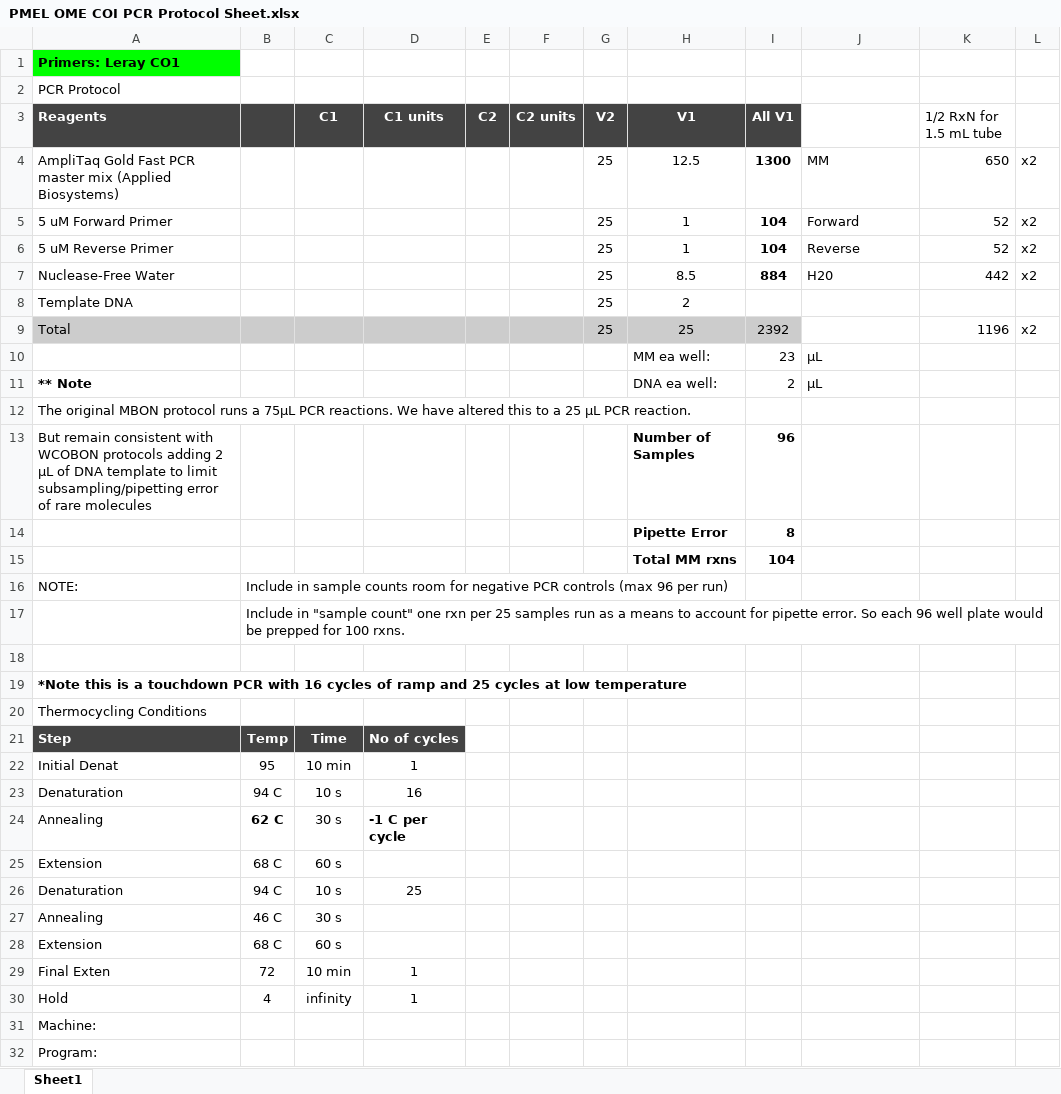
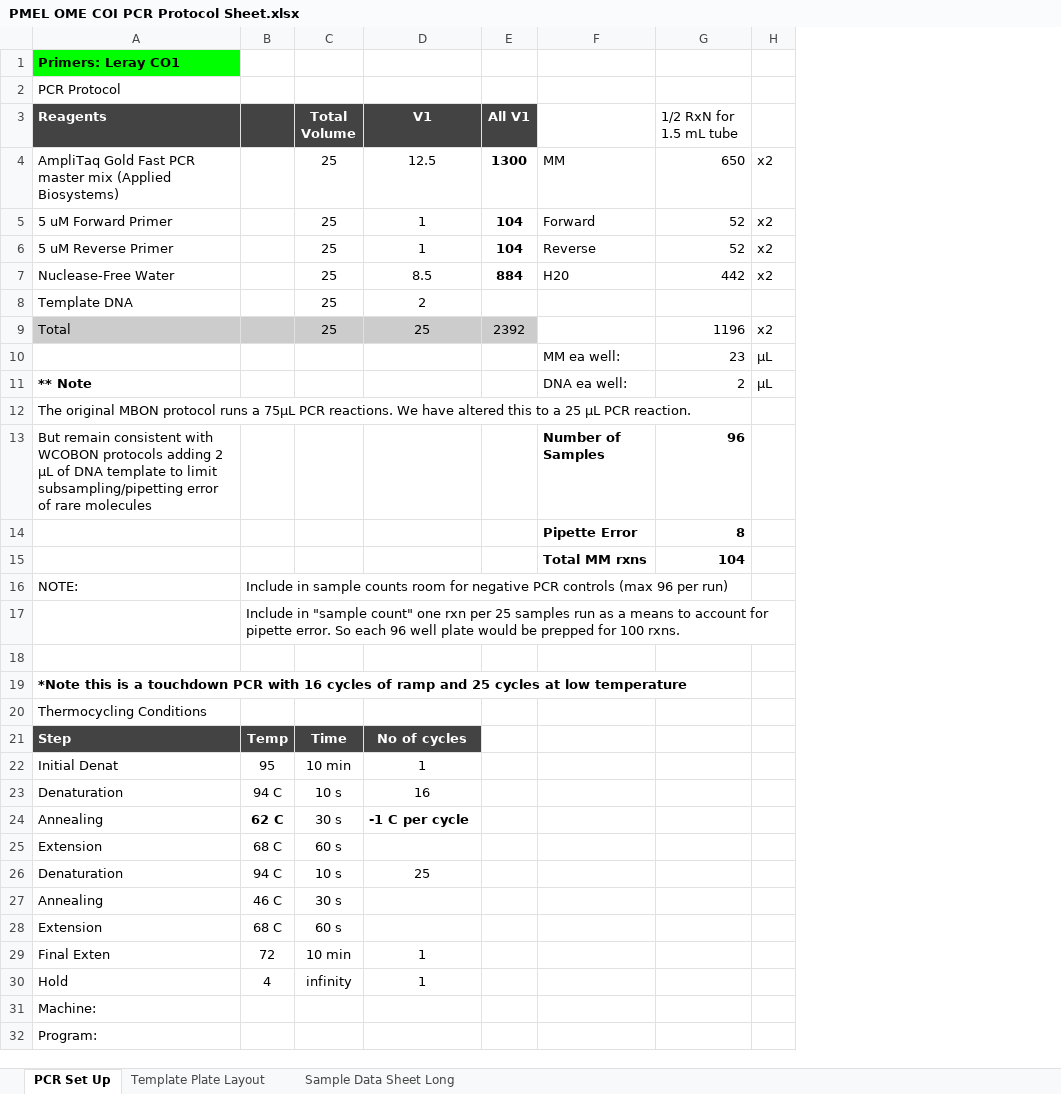
Before and after one commit to marinednadude/NOAA-PMEL-OME-LF-metazoan-COI-PCR-Protocol-BeBOP, an Excel workbook: PMEL OME COI PCR Protocol Sheet.xlsx, sheet PCR Set Up, drawn as a sheet; values as stored, in another font and other column widths than the file's, no borders; charts and pictures not drawn; removed rows and columns are numbered as before the commit, all else as after; the diff names each change by its address in the sheet, - before the commit and + after, or states it on an @@ line.

Commit message:
Update protocol and excel

```diff
--- a/PMEL OME COI PCR Protocol Sheet.xlsx (sheet PCR Set Up)
+++ b/PMEL OME COI PCR Protocol Sheet.xlsx (sheet PCR Set Up)
-sheet tab: Sheet1
+sheet tab: PCR Set Up
+sheet tab: Template Plate Layout
+sheet tab: Sample Data Sheet Long
-column D (C1 units), rows 21-30: No of cycles | 1 | 16 | -1 C per cycle |  | 25 |  |  | 1 | 1
-column E (C2), empty
-column F (C2 units), empty
-column G (V2), rows 4-9: all 25
-C3: C1
+C3: Total Volume
-C4:C9 (Total Volume): (empty)
+C4:C9 (Total Volume): 25
-row 10:  |  |  |  |  |  |  | MM ea well: | 23 | µL
-row 11: ** Note |  |  |  |  |  |  | DNA ea well: | 2 | µL
+row 10:  |  |  |  |  | MM ea well: | 23 | µL
+row 11: ** Note |  |  |  |  | DNA ea well: | 2 | µL
-row 13: But remain consistent with WCOBON protocols adding 2 µL of DNA template to limit subsampling/pipetting error of rare molecules |  |  |  |  |  |  | Number of Samples | 96
-row 14:  |  |  |  |  |  |  | Pipette Error | 8
-row 15:  |  |  |  |  |  |  | Total MM rxns | 104
+row 13: But remain consistent with WCOBON protocols adding 2 µL of DNA template to limit subsampling/pipetting error of rare molecules |  |  |  |  | Number of Samples | 96
+row 14:  |  |  |  |  | Pipette Error | 8
+row 15:  |  |  |  |  | Total MM rxns | 104
-D21 (V1): (empty)
+D21 (V1): No of cycles
-D21 fill: none
+D21 fill: #434343
-D22 (V1): (empty)
+D22 (V1): 1
-D23 (V1): (empty)
+D23 (V1): 16
-D24 (V1): (empty)
+D24 (V1): -1 C per cycle
-D26 (V1): (empty)
+D26 (V1): 25
-D29:D30 (V1): (empty)
+D29:D30 (V1): 1
```
Also changed, not shown: formulas that keep their value, charts or pictures, 1 other file.
